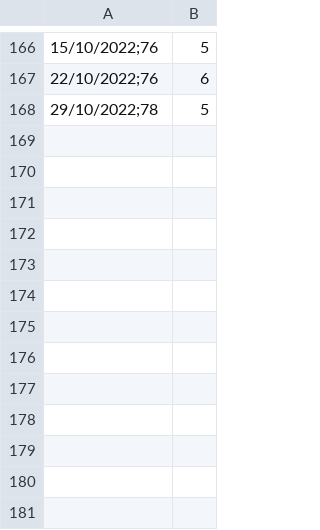
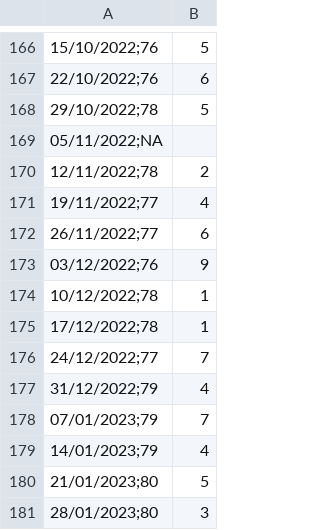
Before and after one commit to tomasbarcellos/peso, a CSV file: peso.csv, drawn as a sheet; only a part is shown, gaps mark what is left out; the diff names each change by its address in the sheet, - before the commit and + after, or states it on an @@ line.

Commit message:
Update peso.csv

```diff
--- a/peso.csv
+++ b/peso.csv
+row 169: 05/11/2022;NA
+row 170: 12/11/2022;78 | 2
+row 171: 19/11/2022;77 | 4
+row 172: 26/11/2022;77 | 6
+row 173: 03/12/2022;76 | 9
+row 174: 10/12/2022;78 | 1
+row 175: 17/12/2022;78 | 1
+row 176: 24/12/2022;77 | 7
+row 177: 31/12/2022;79 | 4
+row 178: 07/01/2023;79 | 7
+row 179: 14/01/2023;79 | 4
+row 180: 21/01/2023;80 | 5
+row 181: 28/01/2023;80 | 3
```
